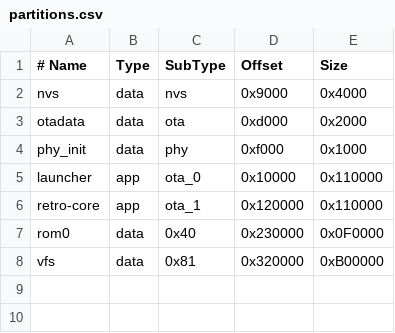
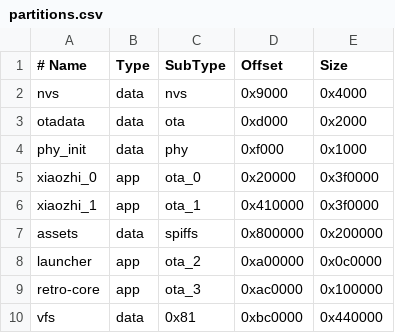
Before and after one commit to Sggg5/ESP32-FC, a CSV file: partitions.csv, drawn as a sheet.

```diff
--- a/partitions.csv
+++ b/partitions.csv
@@ -4,5 +4,7 @@ otadata,     data, ota,     0xd000,   0x2000
 phy_init,    data, phy,     0xf000,   0x1000
-launcher,    app,  ota_0,   0x10000,  0x110000
-retro-core,  app,  ota_1,   0x120000, 0x110000
-rom0,        data, 0x40,    0x230000, 0x0F0000
-vfs,         data, 0x81,    0x320000, 0xB00000
+xiaozhi_0,   app,  ota_0,   0x20000,  0x3f0000
+xiaozhi_1,   app,  ota_1,   0x410000, 0x3f0000
+assets,      data, spiffs,  0x800000, 0x200000
+launcher,    app,  ota_2,   0xa00000, 0x0c0000
+retro-core,  app,  ota_3,   0xac0000, 0x100000
+vfs,         data, 0x81,    0xbc0000, 0x440000
```
Also changed, not shown: 1 other file.
